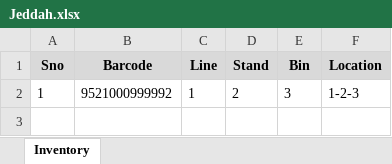
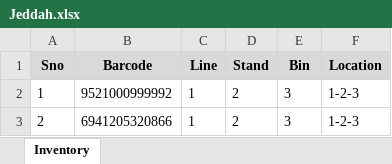
Before and after one commit to salman-khan-1/bintrack, an Excel workbook: stores/Jeddah.xlsx, sheet Inventory, drawn as a sheet; values as stored, in another font and other column widths than the file's, no borders; the diff names each change by its address in the sheet, - before the commit and + after, or states it on an @@ line.

Commit message:
Update inventory for Jeddah - 1784521461989

```diff
--- a/stores/Jeddah.xlsx (sheet Inventory)
+++ b/stores/Jeddah.xlsx (sheet Inventory)
+row 3: 2 | 6941205320866 | 1 | 2 | 3 | 1-2-3
```
